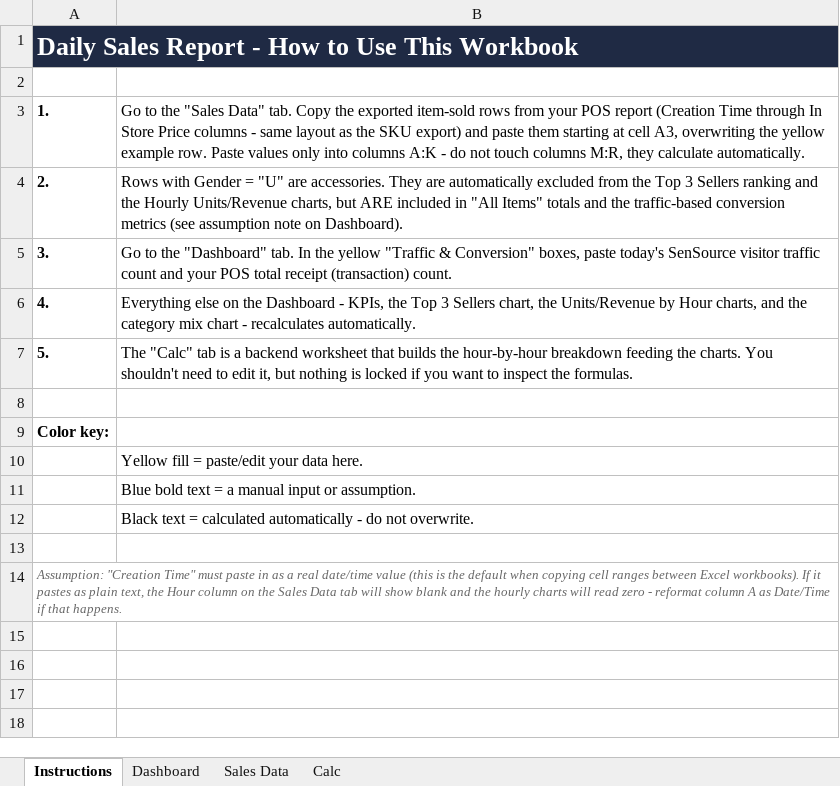
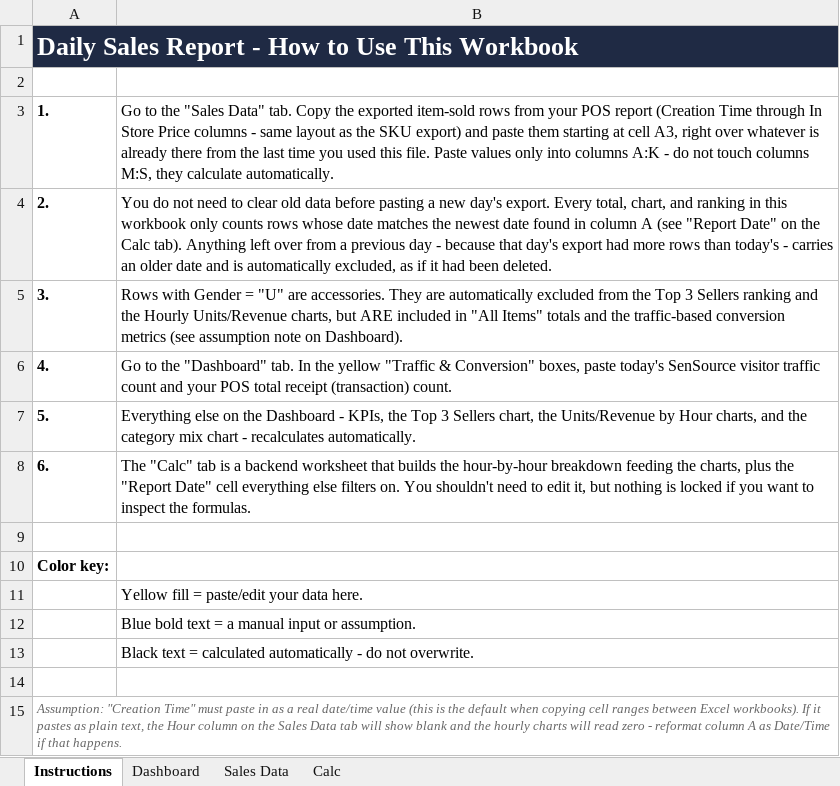
Before and after one commit to LeeGordonSnyder/Audit-project, an Excel workbook: Daily_Sales_Report.xlsx, sheet Instructions, drawn as a sheet; values as stored, in another font and other column widths than the file's, no borders; the diff names each change by its address in the sheet, - before the commit and + after, or states it on an @@ line.

```diff
--- a/Daily_Sales_Report.xlsx (sheet Instructions)
+++ b/Daily_Sales_Report.xlsx (sheet Instructions)
-B3: …cell A3, overwriting the yellow example row. Paste values only into columns A:K - do not touch columns M:R, they calculate…
+B3: …cell A3, right over whatever is already there from the last time you used this file. Paste values only into columns A:K - do not touch columns M:S, they calculate…
-B4: Rows with Gender = "U" are accessories. They are automatically excluded from the Top 3 Sellers ranking and the Hourly Units/Revenue charts, but ARE included in "All Items" totals and the traffic-based conversion metrics (see assumption note on Dashboard).
+B4: You do not need to clear old data before pasting a new day's export. Every total, chart, and ranking in this workbook only counts rows whose date matches the newest date found in column A (see "Report Date" on the Calc tab). Anything left over from a previous day - because that day's export had more rows than today's - carries an older date and is automatically excluded, as if it had been deleted.
-B5: Go to the "Dashboard" tab. In the yellow "Traffic & Conversion" boxes, paste today's SenSource visitor traffic count and your POS total receipt (transaction) count.
+B5: Rows with Gender = "U" are accessories. They are automatically excluded from the Top 3 Sellers ranking and the Hourly Units/Revenue charts, but ARE included in "All Items" totals and the traffic-based conversion metrics (see assumption note on Dashboard).
-B6: Everything else on the Dashboard - KPIs, the Top 3 Sellers chart, the Units/Revenue by Hour charts, and the category mix chart - recalculates automatically.
+B6: Go to the "Dashboard" tab. In the yellow "Traffic & Conversion" boxes, paste today's SenSource visitor traffic count and your POS total receipt (transaction) count.
-B7: The "Calc" tab is a backend worksheet that builds the hour-by-hour breakdown feeding the charts. You shouldn't need to edit it, but nothing is locked if you want to inspect the formulas.
+B7: Everything else on the Dashboard - KPIs, the Top 3 Sellers chart, the Units/Revenue by Hour charts, and the category mix chart - recalculates automatically.
+row 8: 6. | The "Calc" tab is a backend worksheet that builds the hour-by-hour breakdown feeding the charts, plus the "Report Date" cell everything else filters on. You shouldn't need to edit it, but nothing is locked if you want to inspect the formulas.
```
Also changed, not shown: sheet Sales Data, sheet Calc, formulas that keep their value, charts or pictures.
